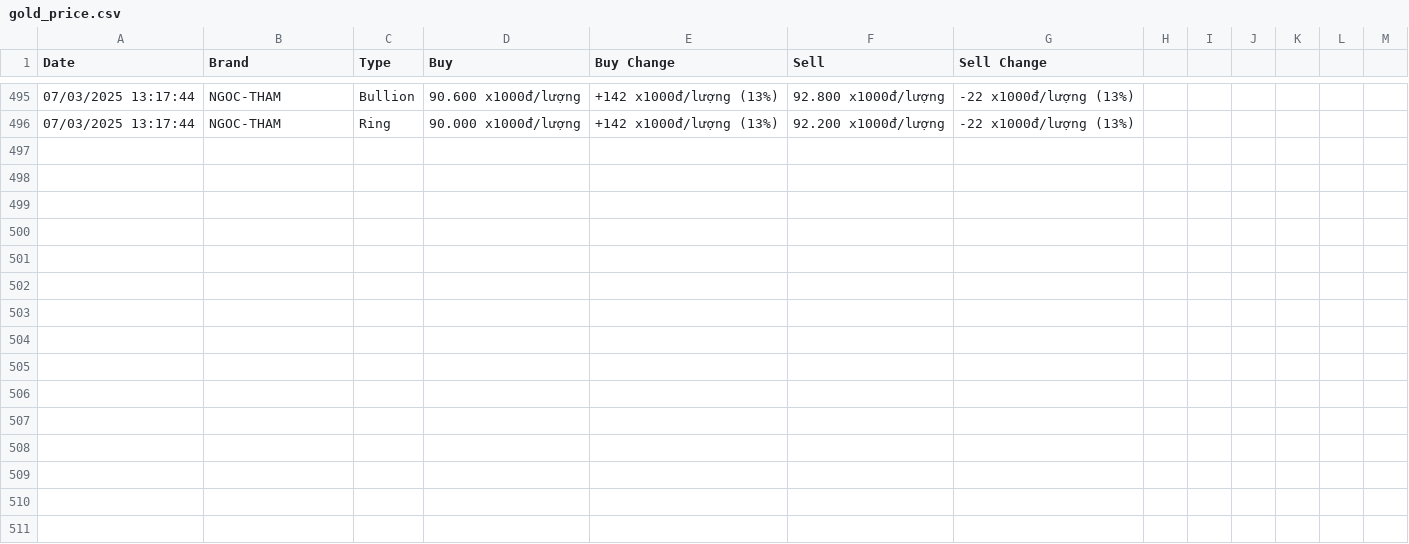
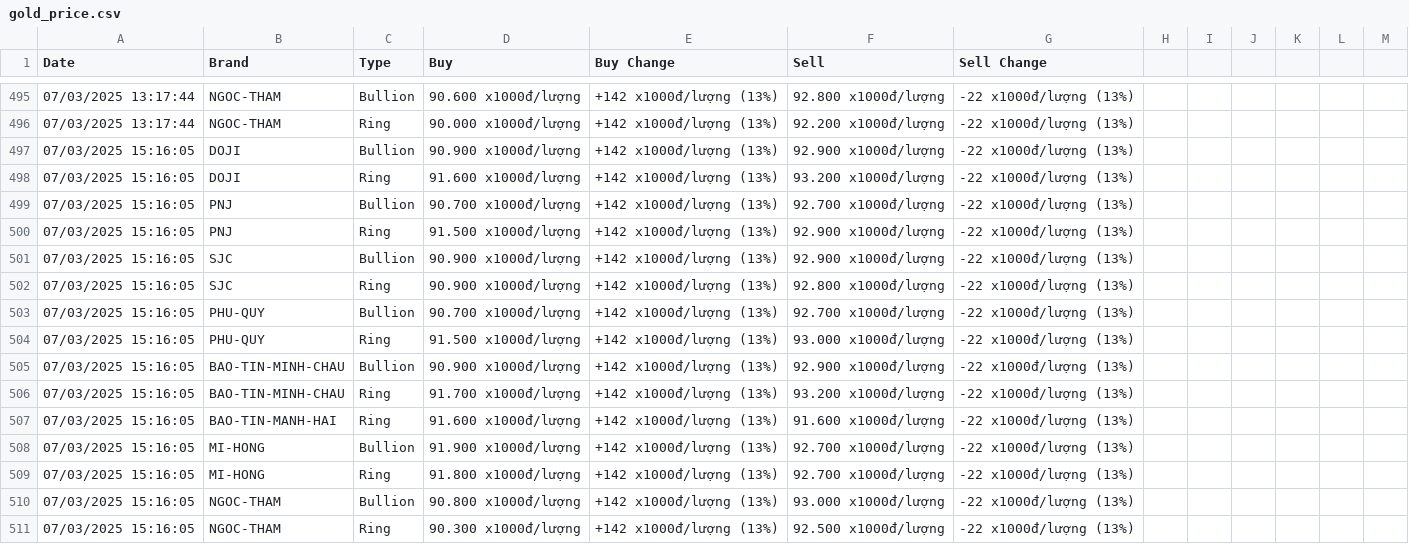
Before and after one commit to TruongNguyen0104/goldPrice, a CSV file: data/gold_price.csv, drawn as a sheet; only a part is shown, gaps mark what is left out; the diff names each change by its address in the sheet, - before the commit and + after, or states it on an @@ line.

```diff
--- a/data/gold_price.csv
+++ b/data/gold_price.csv
+row 497: 07/03/2025 15:16:05 | DOJI | Bullion | 90.900 x1000đ/lượng | +142 x1000đ/lượng (13%) | 92.900 x1000đ/lượng | -22 x1000đ/lượng (13%)
+row 498: 07/03/2025 15:16:05 | DOJI | Ring | 91.600 x1000đ/lượng | +142 x1000đ/lượng (13%) | 93.200 x1000đ/lượng | -22 x1000đ/lượng (13%)
+row 499: 07/03/2025 15:16:05 | PNJ | Bullion | 90.700 x1000đ/lượng | +142 x1000đ/lượng (13%) | 92.700 x1000đ/lượng | -22 x1000đ/lượng (13%)
+row 500: 07/03/2025 15:16:05 | PNJ | Ring | 91.500 x1000đ/lượng | +142 x1000đ/lượng (13%) | 92.900 x1000đ/lượng | -22 x1000đ/lượng (13%)
+row 501: 07/03/2025 15:16:05 | SJC | Bullion | 90.900 x1000đ/lượng | +142 x1000đ/lượng (13%) | 92.900 x1000đ/lượng | -22 x1000đ/lượng (13%)
+row 502: 07/03/2025 15:16:05 | SJC | Ring | 90.900 x1000đ/lượng | +142 x1000đ/lượng (13%) | 92.800 x1000đ/lượng | -22 x1000đ/lượng (13%)
+row 503: 07/03/2025 15:16:05 | PHU-QUY | Bullion | 90.700 x1000đ/lượng | +142 x1000đ/lượng (13%) | 92.700 x1000đ/lượng | -22 x1000đ/lượng (13%)
+row 504: 07/03/2025 15:16:05 | PHU-QUY | Ring | 91.500 x1000đ/lượng | +142 x1000đ/lượng (13%) | 93.000 x1000đ/lượng | -22 x1000đ/lượng (13%)
+row 505: 07/03/2025 15:16:05 | BAO-TIN-MINH-CHAU | Bullion | 90.900 x1000đ/lượng | +142 x1000đ/lượng (13%) | 92.900 x1000đ/lượng | -22 x1000đ/lượng (13%)
+row 506: 07/03/2025 15:16:05 | BAO-TIN-MINH-CHAU | Ring | 91.700 x1000đ/lượng | +142 x1000đ/lượng (13%) | 93.200 x1000đ/lượng | -22 x1000đ/lượng (13%)
+row 507: 07/03/2025 15:16:05 | BAO-TIN-MANH-HAI | Ring | 91.600 x1000đ/lượng | +142 x1000đ/lượng (13%) | 91.600 x1000đ/lượng | -22 x1000đ/lượng (13%)
+row 508: 07/03/2025 15:16:05 | MI-HONG | Bullion | 91.900 x1000đ/lượng | +142 x1000đ/lượng (13%) | 92.700 x1000đ/lượng | -22 x1000đ/lượng (13%)
+row 509: 07/03/2025 15:16:05 | MI-HONG | Ring | 91.800 x1000đ/lượng | +142 x1000đ/lượng (13%) | 92.700 x1000đ/lượng | -22 x1000đ/lượng (13%)
+row 510: 07/03/2025 15:16:05 | NGOC-THAM | Bullion | 90.800 x1000đ/lượng | +142 x1000đ/lượng (13%) | 93.000 x1000đ/lượng | -22 x1000đ/lượng (13%)
+row 511: 07/03/2025 15:16:05 | NGOC-THAM | Ring | 90.300 x1000đ/lượng | +142 x1000đ/lượng (13%) | 92.500 x1000đ/lượng | -22 x1000đ/lượng (13%)
```
